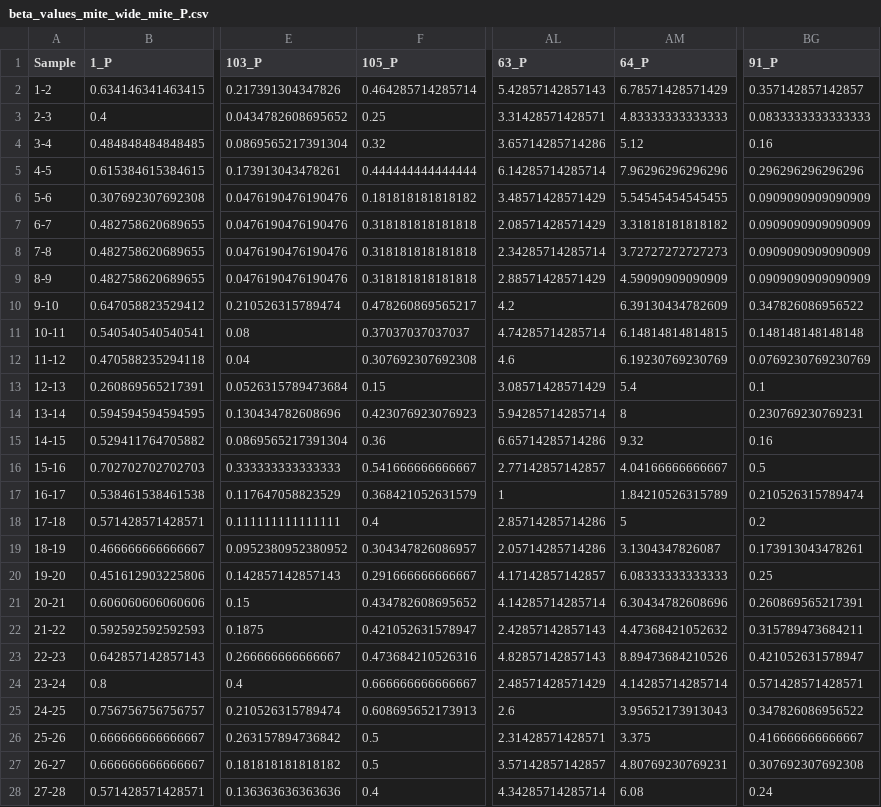
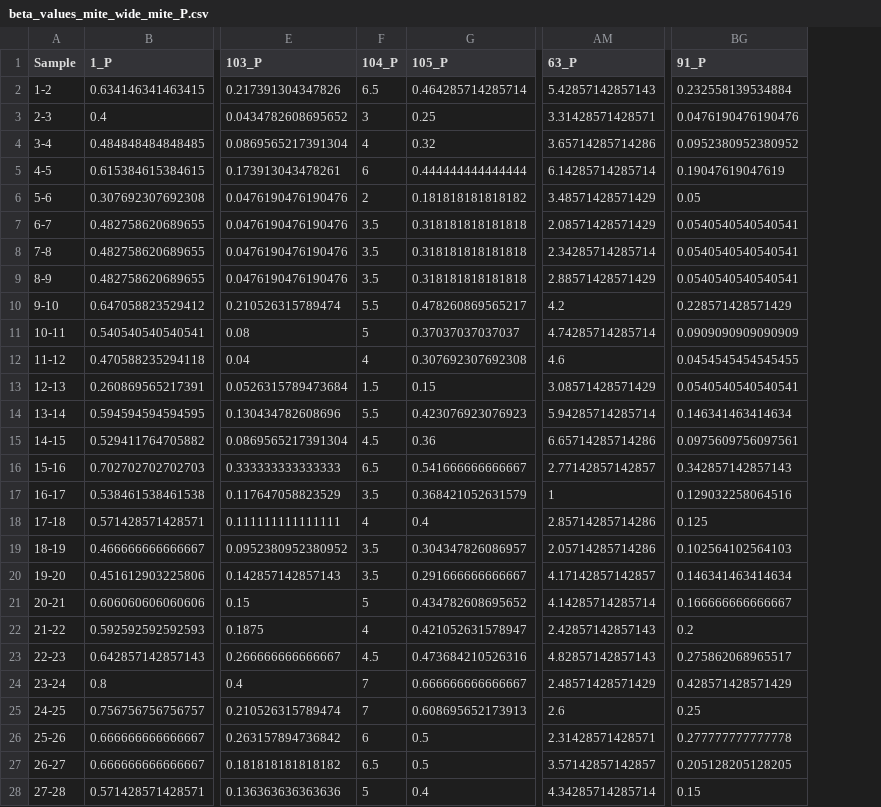
Before and after one commit to J-YDi/Biodiversity_indices_compendium, a CSV file: data/beta/beta_values_mite_wide_mite_P.csv, drawn as a sheet; only a part is shown, gaps mark what is left out; removed rows and columns are numbered as before the commit, all else as after; the diff covers the shown part only; the diff names each change by its address in the sheet, - before the commit and + after, or states it on an @@ line.

```diff
--- a/data/beta/beta_values_mite_wide_mite_P.csv
+++ b/data/beta/beta_values_mite_wide_mite_P.csv
+column F (104_P), rows 2-28: 6.5 | 3 | 4 | 6 | 2 | 3.5 | 3.5 | 3.5 | 5.5 | 5 | 4 | 1.5 | 5.5 | 4.5 | 6.5 | 3.5 | 4 | 3.5 | 3.5 | 5 | 4 | 4.5 | 7 | 7 | 6 | 6.5 | 5
-column AM (64_P), rows 2-28: 6.78571428571429 | 4.83333333333333 | 5.12 | 7.96296296296296 | 5.54545454545455 | 3.31818181818182 | 3.72727272727273 | 4.59090909090909 | 6.39130434782609 | 6.14814814814815 | 6.19230769230769 | 5.4 | 8 | 9.32 | 4.04166666666667 | 1.84210526315789 | 5 | 3.1304347826087 | 6.08333333333333 | 6.30434782608696 | 4.47368421052632 | 8.89473684210526 | 4.14285714285714 | 3.95652173913043 | 3.375 | 4.80769230769231 | 6.08
-BG2 (91_P): 0.357142857142857
+BG2 (91_P): 0.232558139534884
-BG3 (91_P): 0.0833333333333333
+BG3 (91_P): 0.0476190476190476
-BG4 (91_P): 0.16
+BG4 (91_P): 0.0952380952380952
-BG5 (91_P): 0.296296296296296
+BG5 (91_P): 0.19047619047619
-BG6 (91_P): 0.0909090909090909
+BG6 (91_P): 0.05
-BG7:BG9 (91_P): 0.0909090909090909
+BG7:BG9 (91_P): 0.0540540540540541
-BG10 (91_P): 0.347826086956522
+BG10 (91_P): 0.228571428571429
-BG11 (91_P): 0.148148148148148
+BG11 (91_P): 0.0909090909090909
-BG12 (91_P): 0.0769230769230769
+BG12 (91_P): 0.0454545454545455
-BG13 (91_P): 0.1
+BG13 (91_P): 0.0540540540540541
-BG14 (91_P): 0.230769230769231
+BG14 (91_P): 0.146341463414634
-BG15 (91_P): 0.16
+BG15 (91_P): 0.0975609756097561
-BG16 (91_P): 0.5
+BG16 (91_P): 0.342857142857143
-BG17 (91_P): 0.210526315789474
+BG17 (91_P): 0.129032258064516
-BG18 (91_P): 0.2
+BG18 (91_P): 0.125
-BG19 (91_P): 0.173913043478261
+BG19 (91_P): 0.102564102564103
-BG20 (91_P): 0.25
+BG20 (91_P): 0.146341463414634
-BG21 (91_P): 0.260869565217391
+BG21 (91_P): 0.166666666666667
-BG22 (91_P): 0.315789473684211
+BG22 (91_P): 0.2
-BG23 (91_P): 0.421052631578947
+BG23 (91_P): 0.275862068965517
-BG24 (91_P): 0.571428571428571
+BG24 (91_P): 0.428571428571429
-BG25 (91_P): 0.347826086956522
+BG25 (91_P): 0.25
-BG26 (91_P): 0.416666666666667
+BG26 (91_P): 0.277777777777778
-BG27 (91_P): 0.307692307692308
+BG27 (91_P): 0.205128205128205
-BG28 (91_P): 0.24
+BG28 (91_P): 0.15
```
Also changed, not shown: 35 edited cells elsewhere in this file, data/beta/b_combined_all_mite.csv, data/beta/beta_mite_P64_A_all.csv, 15 other files.
